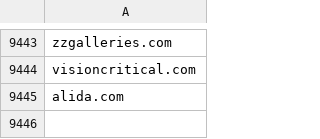
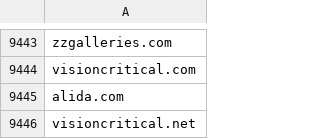
Before and after one commit to mypdns/matrix, a CSV file: source/tracking/wildcard.csv, drawn as a sheet; only a part is shown, gaps mark what is left out.

Commit message:
visioncritical.net
Fix https://github.com/mypdns/matrix/issues/126882

```diff
--- a/source/tracking/wildcard.csv
+++ b/source/tracking/wildcard.csv
@@ -9445 +9445,2 @@ visioncritical.com
 alida.com
+visioncritical.net
```
